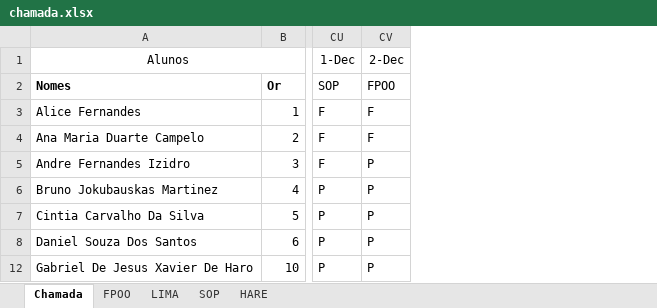
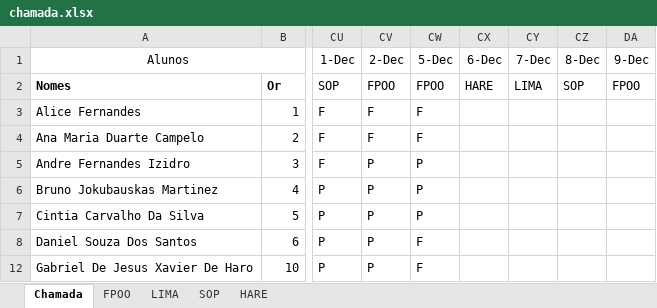
Before and after one commit to wellifabio/senai2022, an Excel workbook: 1des/chamada.xlsx, sheet Chamada, drawn as a sheet; only a part is shown, gaps mark what is left out; values as stored, in another font and other column widths than the file's, no borders; conditional formats not drawn; the diff names each change by its address in the sheet, - before the commit and + after, or states it on an @@ line.

Commit message:
1des fpoo java GUI

```diff
--- a/1des/chamada.xlsx (sheet Chamada)
+++ b/1des/chamada.xlsx (sheet Chamada)
+column CW (5-Dec), rows 2-12: FPOO | F | F | P | P | P | F | F
+column CX (6-Dec), row 2: HARE
+column CY (7-Dec), row 2: LIMA
+column CZ (8-Dec), row 2: SOP
+column DA (9-Dec), row 2: FPOO
```
Also changed, not shown: 3 other files.
